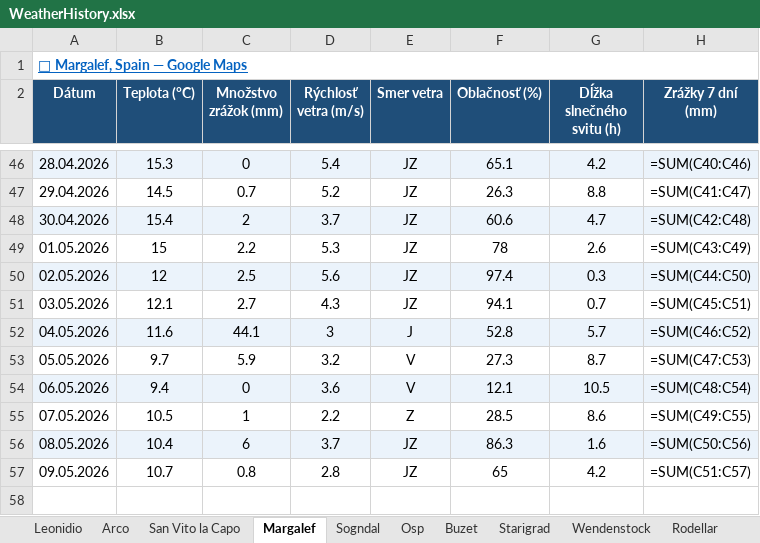
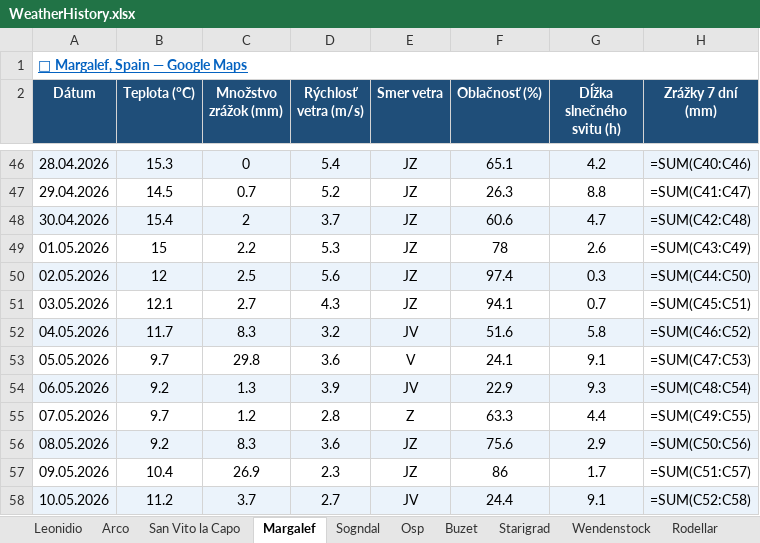
Before and after one commit to slavo1976/AgentWeather, an Excel workbook: WeatherHistory.xlsx, sheet Margalef, drawn as a sheet; only a part is shown, gaps mark what is left out; values as stored, in another font and other column widths than the file's, no borders; formulas without a stored value are shown as written; the diff names each change by its address in the sheet, - before the commit and + after, or states it on an @@ line.

```diff
--- a/WeatherHistory.xlsx (sheet Margalef)
+++ b/WeatherHistory.xlsx (sheet Margalef)
-B52 (Teplota (°C)): 11.6
+B52 (Teplota (°C)): 11.7
-C52 (Množstvo zrážok (mm)): 44.1
+C52 (Množstvo zrážok (mm)): 8.3
-D52 (Rýchlosť vetra (m/s)): 3
+D52 (Rýchlosť vetra (m/s)): 3.2
-E52 (Smer vetra): J
+E52 (Smer vetra): JV
-F52 (Oblačnosť (%)): 52.8
+F52 (Oblačnosť (%)): 51.6
-G52 (Dĺžka slnečného svitu (h)): 5.7
+G52 (Dĺžka slnečného svitu (h)): 5.8
-C53 (Množstvo zrážok (mm)): 5.9
+C53 (Množstvo zrážok (mm)): 29.8
-D53 (Rýchlosť vetra (m/s)): 3.2
+D53 (Rýchlosť vetra (m/s)): 3.6
-F53 (Oblačnosť (%)): 27.3
+F53 (Oblačnosť (%)): 24.1
-G53 (Dĺžka slnečného svitu (h)): 8.7
+G53 (Dĺžka slnečného svitu (h)): 9.1
-B54 (Teplota (°C)): 9.4
+B54 (Teplota (°C)): 9.2
-C54 (Množstvo zrážok (mm)): 0
+C54 (Množstvo zrážok (mm)): 1.3
-D54 (Rýchlosť vetra (m/s)): 3.6
+D54 (Rýchlosť vetra (m/s)): 3.9
-E54 (Smer vetra): V
+E54 (Smer vetra): JV
-F54 (Oblačnosť (%)): 12.1
+F54 (Oblačnosť (%)): 22.9
-G54 (Dĺžka slnečného svitu (h)): 10.5
+G54 (Dĺžka slnečného svitu (h)): 9.3
-B55 (Teplota (°C)): 10.5
+B55 (Teplota (°C)): 9.7
-C55 (Množstvo zrážok (mm)): 1
+C55 (Množstvo zrážok (mm)): 1.2
-D55 (Rýchlosť vetra (m/s)): 2.2
+D55 (Rýchlosť vetra (m/s)): 2.8
-F55 (Oblačnosť (%)): 28.5
+F55 (Oblačnosť (%)): 63.3
-G55 (Dĺžka slnečného svitu (h)): 8.6
+G55 (Dĺžka slnečného svitu (h)): 4.4
-B56 (Teplota (°C)): 10.4
+B56 (Teplota (°C)): 9.2
-C56 (Množstvo zrážok (mm)): 6
+C56 (Množstvo zrážok (mm)): 8.3
-D56 (Rýchlosť vetra (m/s)): 3.7
+D56 (Rýchlosť vetra (m/s)): 3.6
-F56 (Oblačnosť (%)): 86.3
+F56 (Oblačnosť (%)): 75.6
-G56 (Dĺžka slnečného svitu (h)): 1.6
+G56 (Dĺžka slnečného svitu (h)): 2.9
-B57 (Teplota (°C)): 10.7
+B57 (Teplota (°C)): 10.4
-C57 (Množstvo zrážok (mm)): 0.8
+C57 (Množstvo zrážok (mm)): 26.9
-D57 (Rýchlosť vetra (m/s)): 2.8
+D57 (Rýchlosť vetra (m/s)): 2.3
-F57 (Oblačnosť (%)): 65
+F57 (Oblačnosť (%)): 86
-G57 (Dĺžka slnečného svitu (h)): 4.2
+G57 (Dĺžka slnečného svitu (h)): 1.7
+row 58: 10.05.2026 | 11.2 | 3.7 | 2.7 | JV | 24.4 | 9.1 | =SUM(C52:C58)
```
Also changed, not shown: sheet Finale Ligure, sheet Ceuse, sheet Starigrad, sheet Arco, sheet Osp, sheet Sogndal, 6 more sheets.
